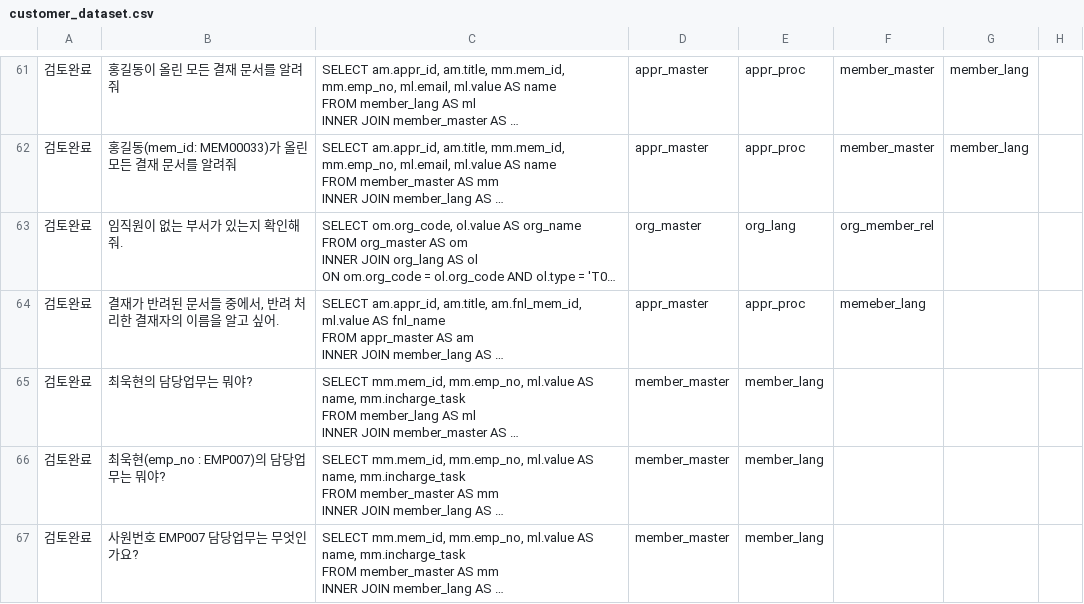
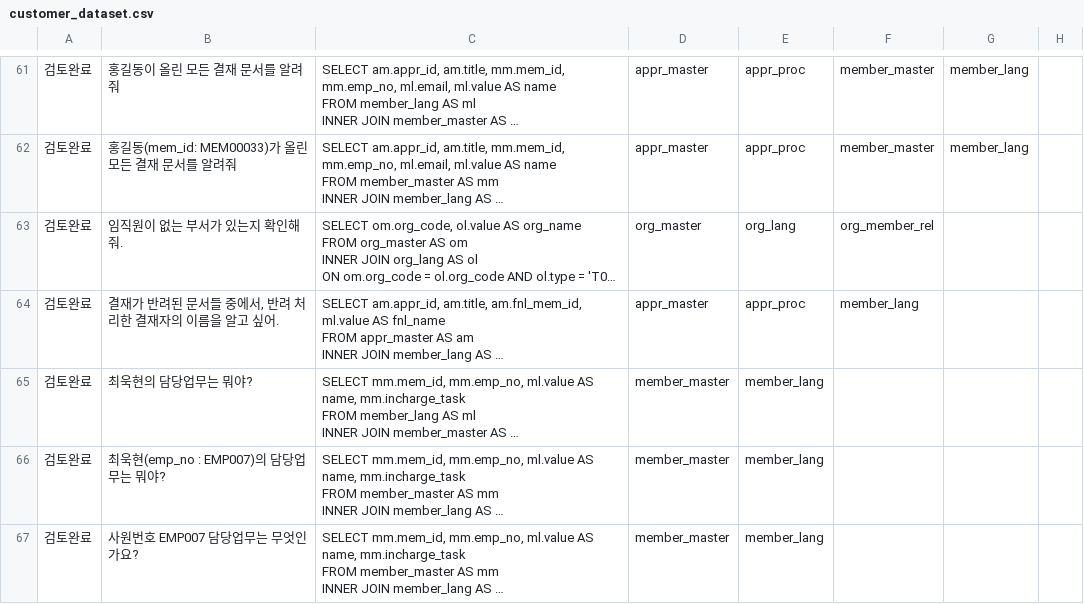
Before and after one commit to donnyunn/culturit-llm-pipeline, a CSV file: customer_dataset.csv, drawn as a sheet; only a part is shown, gaps mark what is left out; long unchanged cells end in …; the diff names each change by its address in the sheet, - before the commit and + after, or states it on an @@ line.

```diff
--- a/customer_dataset.csv
+++ b/customer_dataset.csv
-F64: memeber_lang
+F64: member_lang
```
Also changed, not shown: 5 other files.
